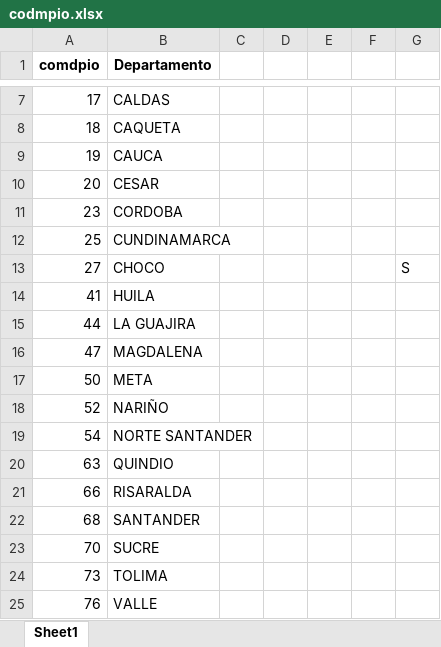
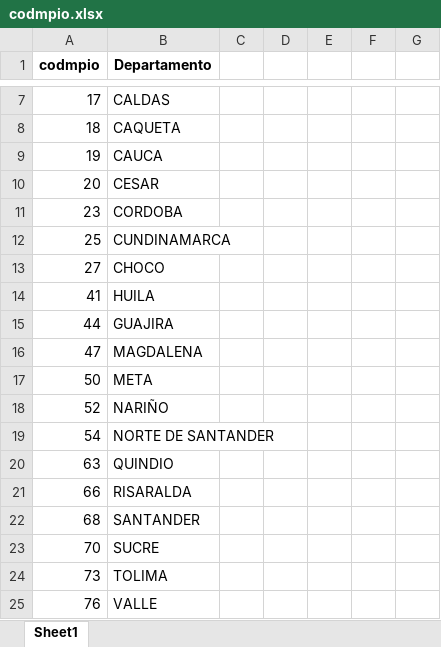
Before and after one commit to dfmendivelso10/Ninez-YA, an Excel workbook: 02_RAW-Data/codmpio.xlsx, sheet Sheet1, drawn as a sheet; only a part is shown, gaps mark what is left out; values as stored, in another font and other column widths than the file's, no borders; the diff names each change by its address in the sheet, - before the commit and + after, or states it on an @@ line.

```diff
--- a/02_RAW-Data/codmpio.xlsx (sheet Sheet1)
+++ b/02_RAW-Data/codmpio.xlsx (sheet Sheet1)
-A1: comdpio
+A1: codmpio
-G13: S
+G13: (empty)
-B15 (Departamento): LA GUAJIRA
+B15 (Departamento): GUAJIRA
-B19 (Departamento): NORTE SANTANDER
+B19 (Departamento): NORTE DE SANTANDER
```
Also changed, not shown: 02_RAW-Data/ICBF.xlsx, 11 other files.
